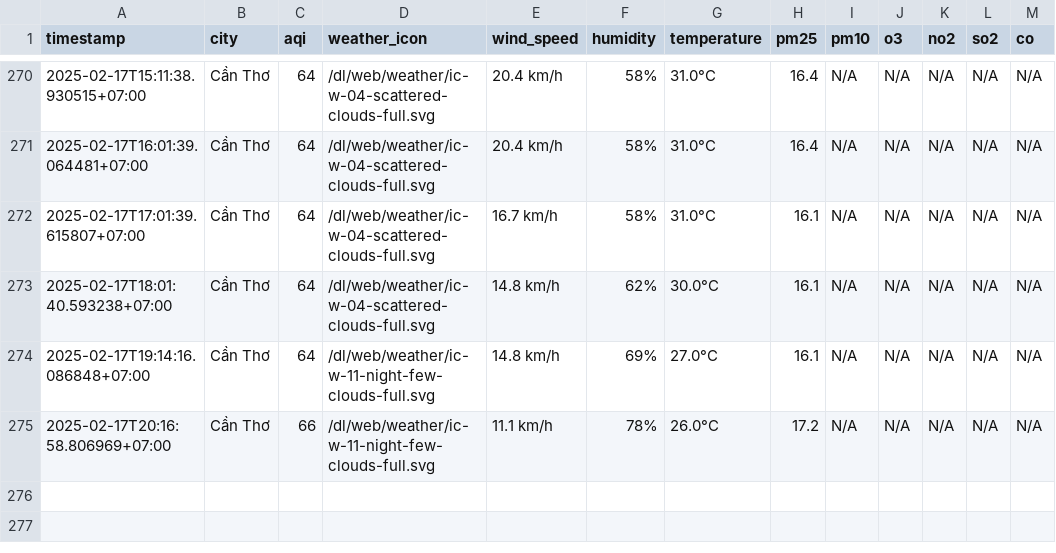
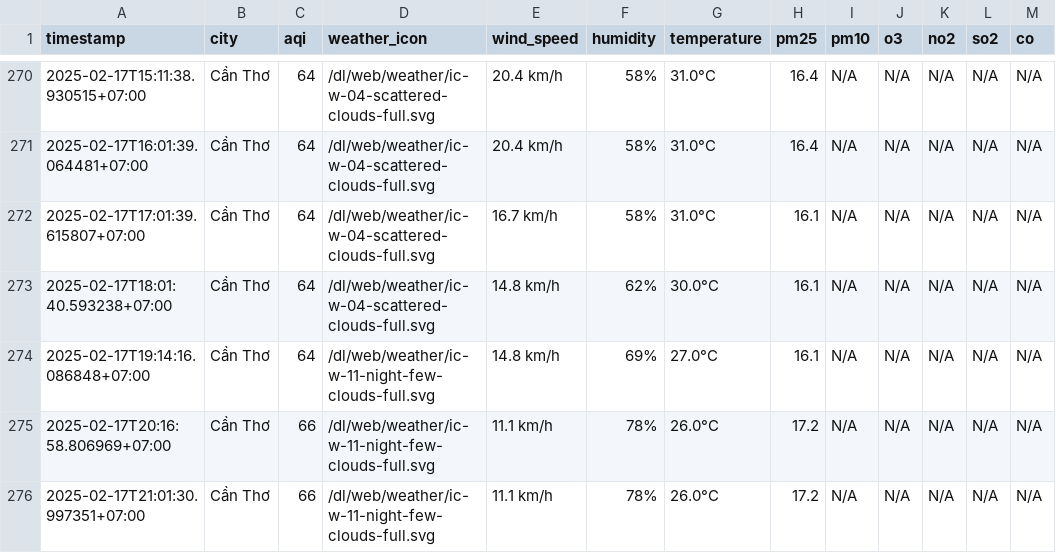
Before and after one commit to nguyennguyet02/iqair-dataset, a CSV file: result/can-tho/aqi_can-tho_2025_feb.csv, drawn as a sheet; only a part is shown, gaps mark what is left out.

```diff
--- a/result/can-tho/aqi_can-tho_2025_feb.csv
+++ b/result/can-tho/aqi_can-tho_2025_feb.csv
@@ -275 +275,2 @@ timestamp,city,aqi,weather_icon,wind_speed,humidity,temperature,pm25,pm10,o3,no2
 2025-02-17T20:16:58.806969+07:00,Cần Thơ,66,/dl/web/weather/ic-w-11-night-few-clouds-full.svg,11.1 km/h,78%,26.0°C,17.2,N/A,N/A,N/A,N/A,N/A
+2025-02-17T21:01:30.997351+07:00,Cần Thơ,66,/dl/web/weather/ic-w-11-night-few-clouds-full.svg,11.1 km/h,78%,26.0°C,17.2,N/A,N/A,N/A,N/A,N/A
```
Also changed, not shown: result/bac-ninh/aqi_bac-ninh_2025_feb.csv, result/hai-duong/aqi_hai-duong_2025_feb.csv, 8 other files.
